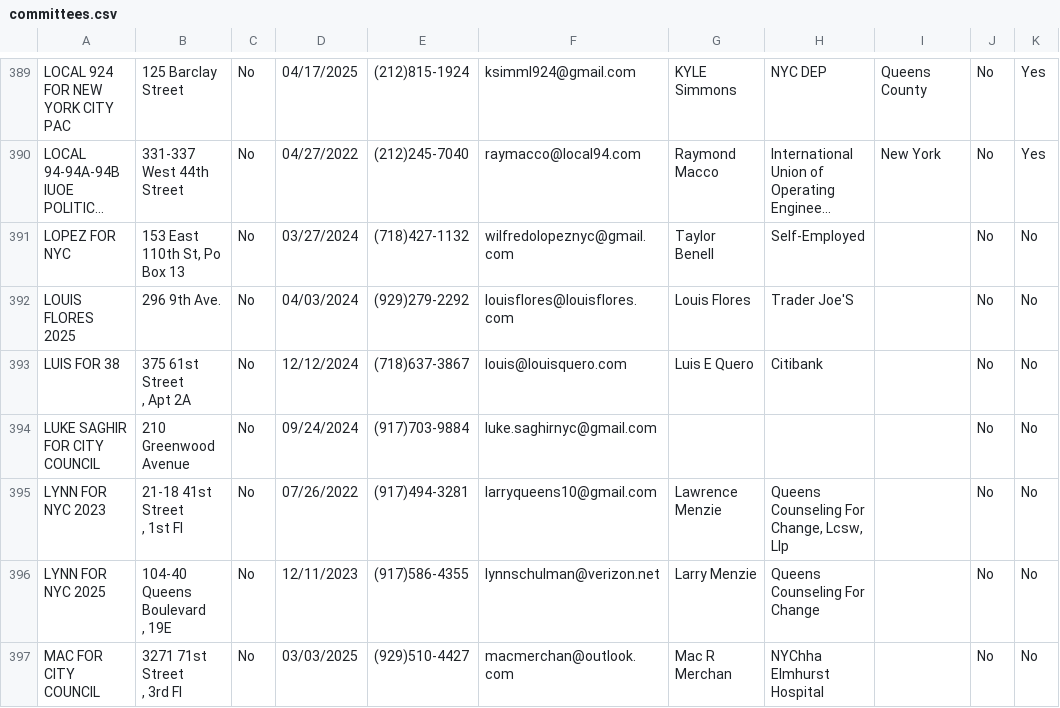
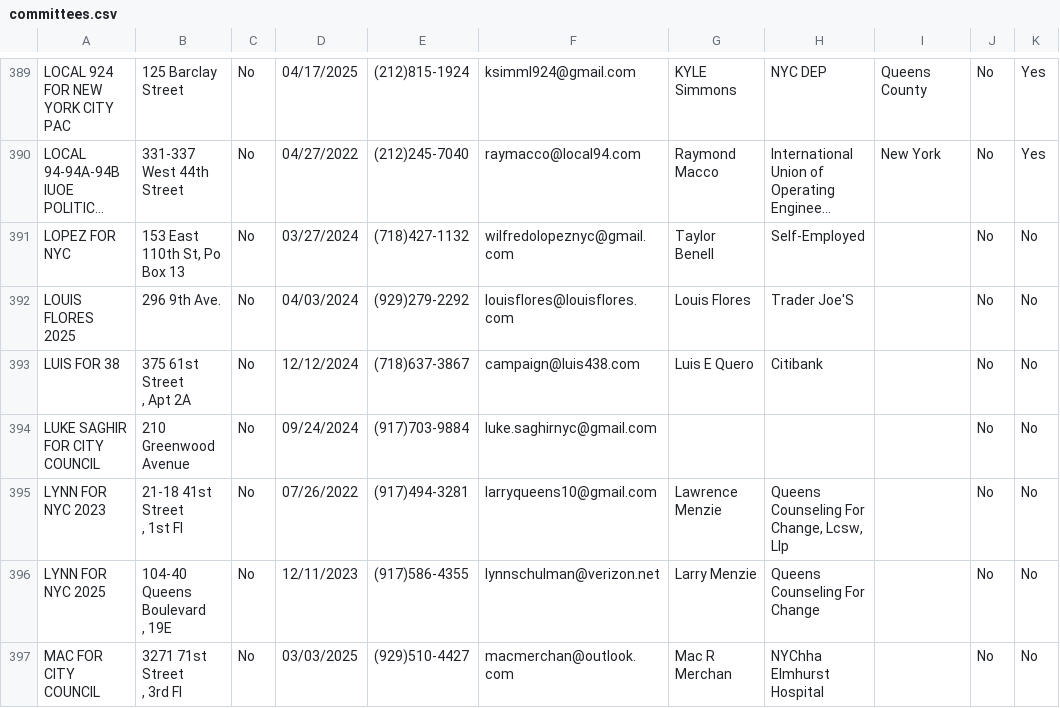
Before and after one commit to fedex1/campaign-tracker, a CSV file: committees.csv, drawn as a sheet; only a part is shown, gaps mark what is left out; long unchanged cells end in …; the diff names each change by its address in the sheet, - before the commit and + after, or states it on an @@ line.

```diff
--- a/committees.csv
+++ b/committees.csv
-F393: louis@louisquero.com
+F393: campaign@luis438.com
```
Also changed, not shown: nyccfb_info_public_reports_candidate_25.htm.csv, nyccfb_info_public_reports_pclt_25.htm.csv, 1 other file.
